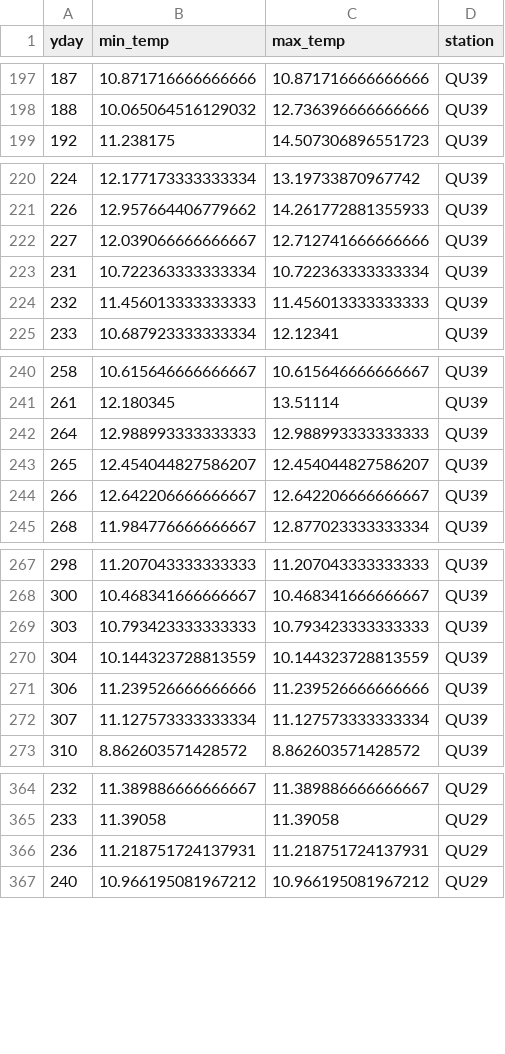
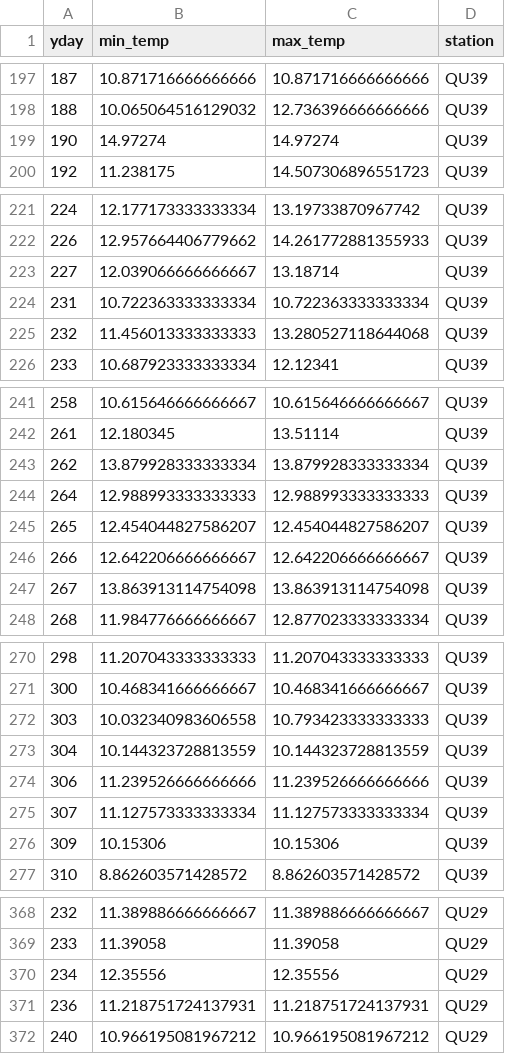
Before and after one commit to HakaiInstitute/jsp-time-series, a CSV file: data/min_max_temps.csv, drawn as a sheet; only a part is shown, gaps mark what is left out; the diff covers the shown part only.

```diff
--- a/data/min_max_temps.csv
+++ b/data/min_max_temps.csv
@@ -198,2 +198,3 @@ yday,min_temp,max_temp,station
 188,10.065064516129032,12.736396666666666,QU39
+190,14.97274,14.97274,QU39
 192,11.238175,14.507306896551723,QU39
@@ -221,5 +222,5 @@ yday,min_temp,max_temp,station
 226,12.957664406779662,14.261772881355933,QU39
-227,12.039066666666667,12.712741666666666,QU39
+227,12.039066666666667,13.18714,QU39
 231,10.722363333333334,10.722363333333334,QU39
-232,11.456013333333333,11.456013333333333,QU39
+232,11.456013333333333,13.280527118644068,QU39
 233,10.687923333333334,12.12341,QU39
@@ -241,2 +242,3 @@ yday,min_temp,max_temp,station
 261,12.180345,13.51114,QU39
+262,13.879928333333334,13.879928333333334,QU39
 264,12.988993333333333,12.988993333333333,QU39
@@ -244,2 +246,3 @@ yday,min_temp,max_temp,station
 266,12.642206666666667,12.642206666666667,QU39
+267,13.863913114754098,13.863913114754098,QU39
 268,11.984776666666667,12.877023333333334,QU39
@@ -268,3 +271,3 @@ yday,min_temp,max_temp,station
 300,10.468341666666667,10.468341666666667,QU39
-303,10.793423333333333,10.793423333333333,QU39
+303,10.032340983606558,10.793423333333333,QU39
 304,10.144323728813559,10.144323728813559,QU39
@@ -272,2 +275,3 @@ yday,min_temp,max_temp,station
 307,11.127573333333334,11.127573333333334,QU39
+309,10.15306,10.15306,QU39
 310,8.862603571428572,8.862603571428572,QU39
@@ -365,2 +369,3 @@ yday,min_temp,max_temp,station
 233,11.39058,11.39058,QU29
+234,12.35556,12.35556,QU29
 236,11.218751724137931,11.218751724137931,QU29
```
Also changed, not shown: 4 edited cells elsewhere in this file, data/heatmap_data.csv, data/lice_bootstraps.csv, 34 other files.
